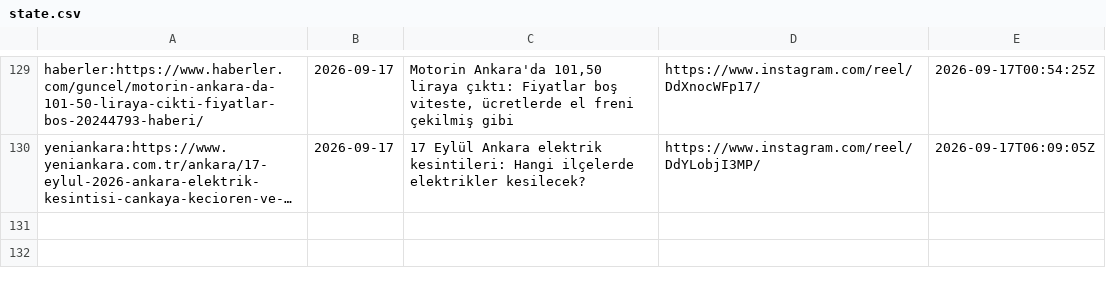
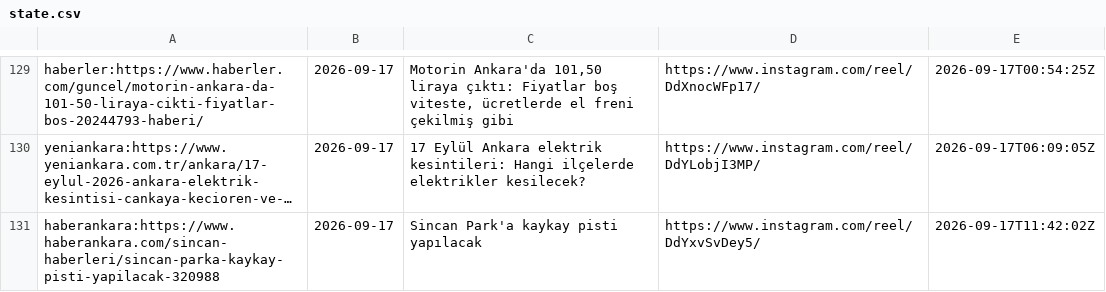
Before and after one commit to beachturk/6saniyedeankara-pipeline, a CSV file: projects/ankara/state.csv, drawn as a sheet; only a part is shown, gaps mark what is left out; long unchanged cells end in …; the diff names each change by its address in the sheet, - before the commit and + after, or states it on an @@ line.

```diff
--- a/projects/ankara/state.csv
+++ b/projects/ankara/state.csv
+row 131: haberankara:https://www.haberankara.com/sincan-haberleri/sincan-parka-kaykay-pisti-yapilacak-320988 | 2026-09-17 | Sincan Park'a kaykay pisti yapılacak | https://www.instagram.com/reel/DdYxvSvDey5/ | 2026-09-17T11:42:02Z
```
